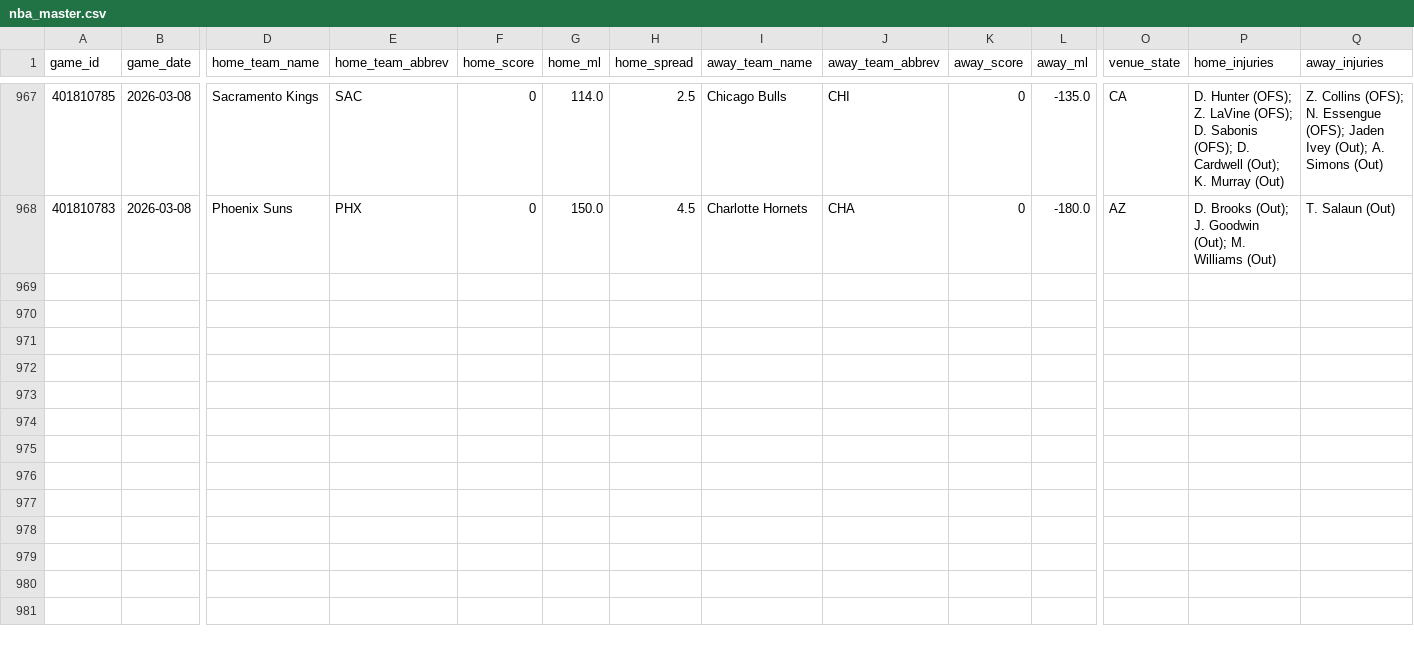
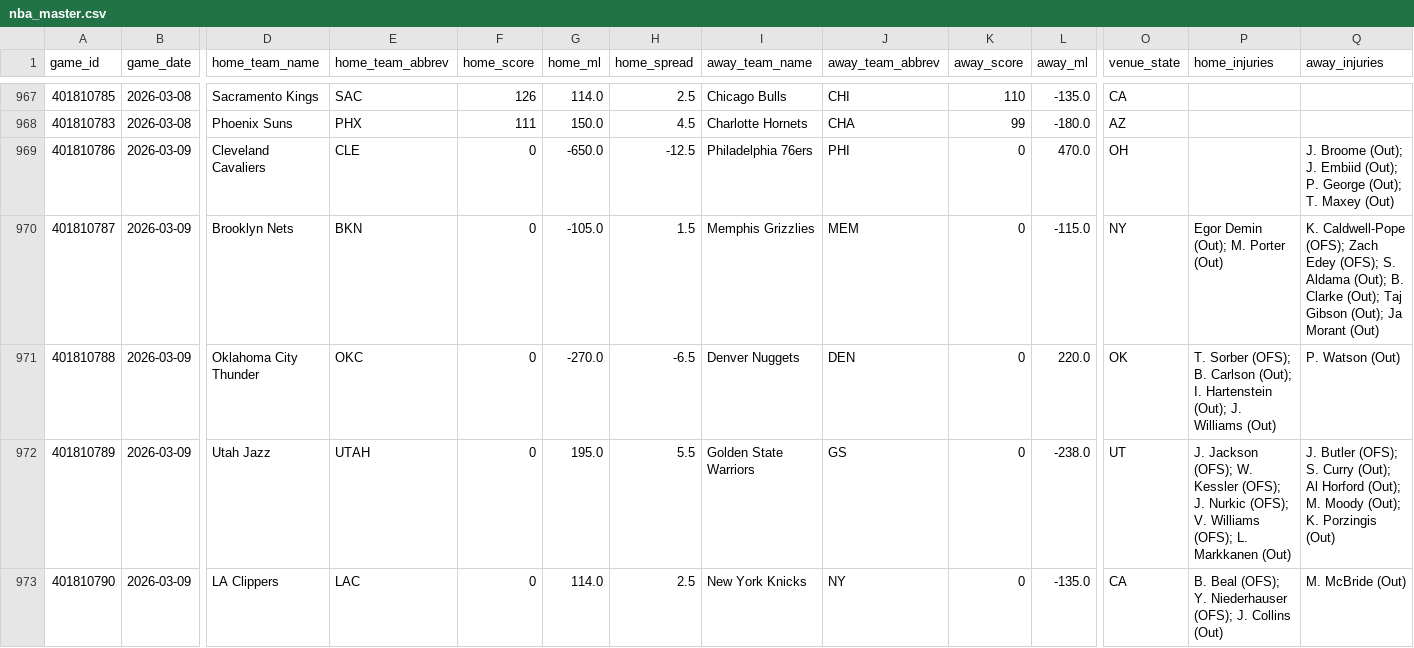
Before and after one commit to oliver-monday/NBAgent, a CSV file: data/nba_master.csv, drawn as a sheet; only a part is shown, gaps mark what is left out; rows hold the shown columns only; the diff covers the shown part only; the diff names each change by its address in the sheet, - before the commit and + after, or states it on an @@ line.

```diff
--- a/data/nba_master.csv
+++ b/data/nba_master.csv
-F967 (home_score): 0
+F967 (home_score): 126
-K967 (away_score): 0
+K967 (away_score): 110
-P967 (home_injuries): D. Hunter (OFS); Z. LaVine (OFS); D. Sabonis (OFS); D. Cardwell (Out); K. Murray (Out)
+P967 (home_injuries): (empty)
-Q967 (away_injuries): Z. Collins (OFS); N. Essengue (OFS); Jaden Ivey (Out); A. Simons (Out)
+Q967 (away_injuries): (empty)
-F968 (home_score): 0
+F968 (home_score): 111
-K968 (away_score): 0
+K968 (away_score): 99
-P968 (home_injuries): D. Brooks (Out); J. Goodwin (Out); M. Williams (Out)
+P968 (home_injuries): (empty)
-Q968 (away_injuries): T. Salaun (Out)
+Q968 (away_injuries): (empty)
+row 969: 401810786 | 2026-03-09 | Cleveland Cavaliers | CLE | 0 | -650.0 | -12.5 | Philadelphia 76ers | PHI | 0 | 470.0 | OH |  | J. Broome (Out); J. Embiid (Out); P. George (Out); T. Maxey (Out)
+row 970: 401810787 | 2026-03-09 | Brooklyn Nets | BKN | 0 | -105.0 | 1.5 | Memphis Grizzlies | MEM | 0 | -115.0 | NY | Egor Demin (Out); M. Porter (Out) | K. Caldwell-Pope (OFS); Zach Edey (OFS); S. Aldama (Out); B. Clarke (Out); Taj Gibson (Out); Ja Morant (Out)
+row 971: 401810788 | 2026-03-09 | Oklahoma City Thunder | OKC | 0 | -270.0 | -6.5 | Denver Nuggets | DEN | 0 | 220.0 | OK | T. Sorber (OFS); B. Carlson (Out); I. Hartenstein (Out); J. Williams (Out) | P. Watson (Out)
+row 972: 401810789 | 2026-03-09 | Utah Jazz | UTAH | 0 | 195.0 | 5.5 | Golden State Warriors | GS | 0 | -238.0 | UT | J. Jackson (OFS); W. Kessler (OFS); J. Nurkic (OFS); V. Williams (OFS); L. Markkanen (Out) | J. Butler (OFS); S. Curry (Out); Al Horford (Out); M. Moody (Out); K. Porzingis (Out)
+row 973: 401810790 | 2026-03-09 | LA Clippers | LAC | 0 | 114.0 | 2.5 | New York Knicks | NY | 0 | -135.0 | CA | B. Beal (OFS); Y. Niederhauser (OFS); J. Collins (Out) | M. McBride (Out)
```
Also changed, not shown: 30 edited cells elsewhere in this file, data/player_dim.csv, data/team_game_log.csv, 2 other files.
